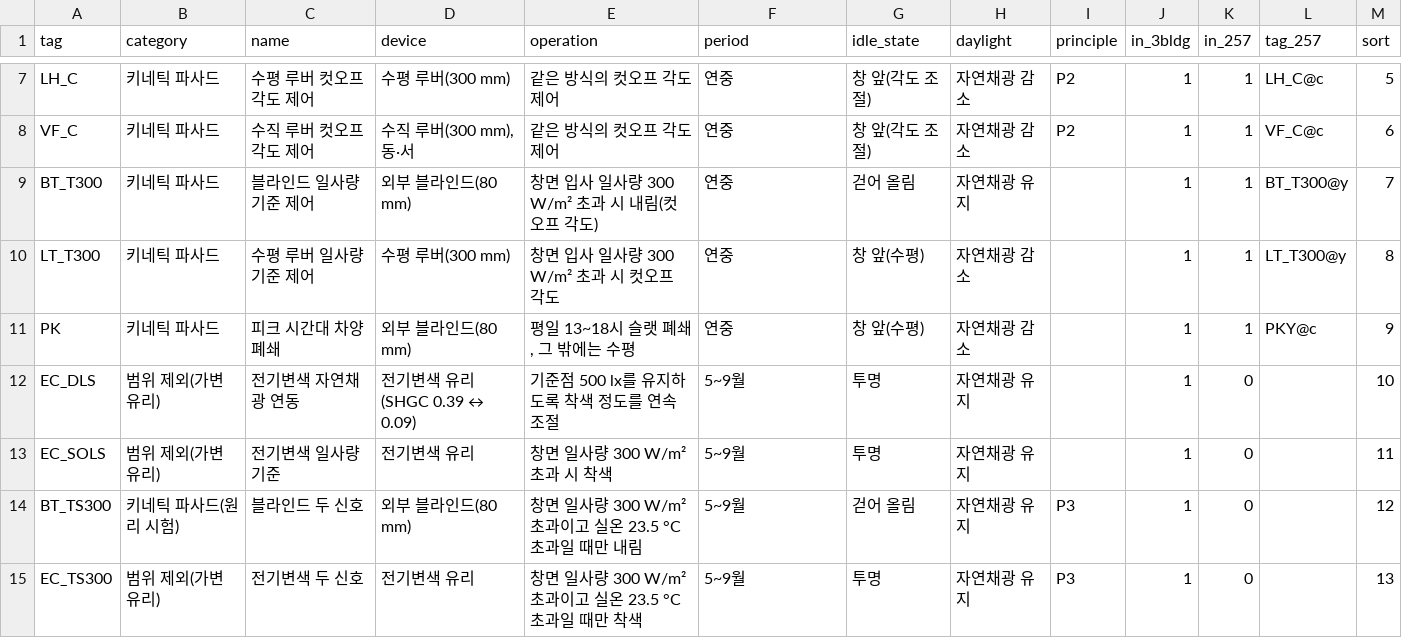
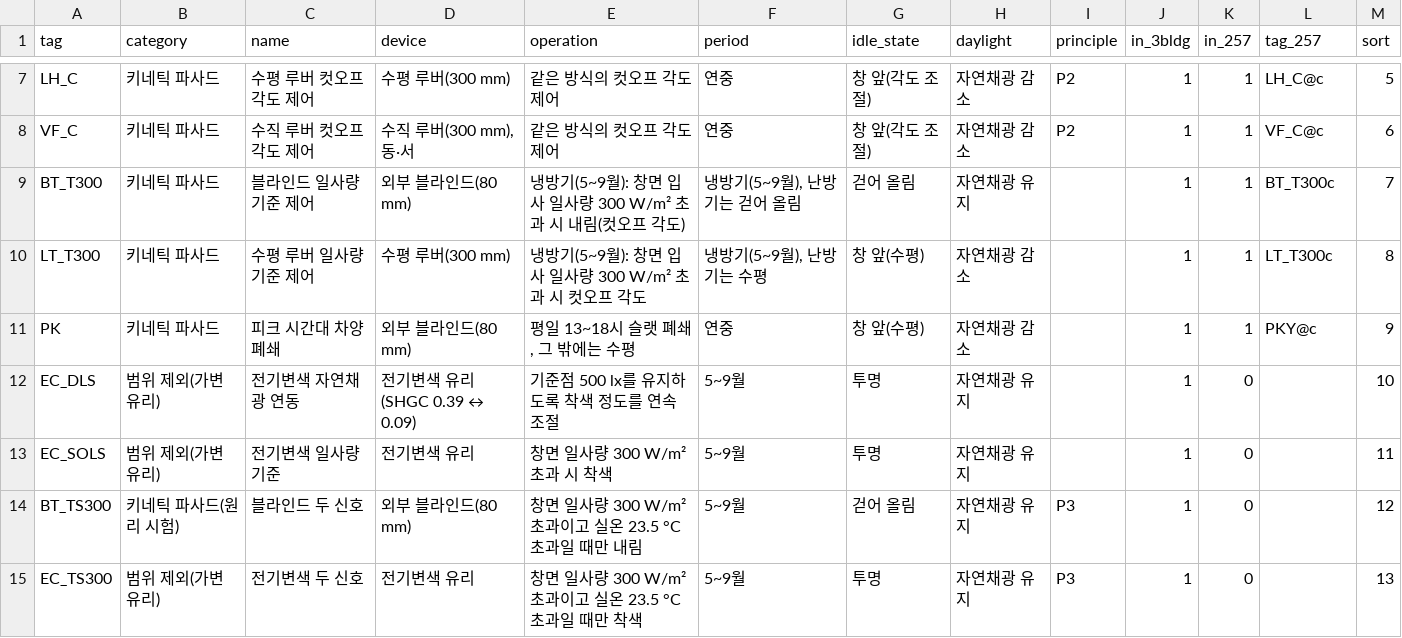
Before and after one commit to m48a2c999-svg/badtm, a CSV file: data/db/csv/alternatives.csv, drawn as a sheet; only a part is shown, gaps mark what is left out.

```diff
--- a/data/db/csv/alternatives.csv
+++ b/data/db/csv/alternatives.csv
@@ -8,4 +8,4 @@ LH_C,키네틱 파사드,수평 루버 컷오프 각도 제어,수평 루버(300
 VF_C,키네틱 파사드,수직 루버 컷오프 각도 제어,"수직 루버(300 mm), 동·서",같은 방식의 컷오프 각도 제어,연중,창 앞(각도 조절),자연채광 감소,P2,1,1,VF_C@c,6
-BT_T300,키네틱 파사드,블라인드 일사량 기준 제어,외부 블라인드(80 mm),창면 입사 일사량 300 W/m² 초과 시 내림(컷오프 각도),연중,걷어 올림,자연채광 유지,,1,1,BT_T300@y,7
-LT_T300,키네틱 파사드,수평 루버 일사량 기준 제어,수평 루버(300 mm),창면 입사 일사량 300 W/m² 초과 시 컷오프 각도,연중,창 앞(수평),자연채광 감소,,1,1,LT_T300@y,8
+BT_T300,키네틱 파사드,블라인드 일사량 기준 제어,외부 블라인드(80 mm),냉방기(5~9월): 창면 입사 일사량 300 W/m² 초과 시 내림(컷오프 각도),"냉방기(5~9월), 난방기는 걷어 올림",걷어 올림,자연채광 유지,,1,1,BT_T300c,7
+LT_T300,키네틱 파사드,수평 루버 일사량 기준 제어,수평 루버(300 mm),냉방기(5~9월): 창면 입사 일사량 300 W/m² 초과 시 컷오프 각도,"냉방기(5~9월), 난방기는 수평",창 앞(수평),자연채광 감소,,1,1,LT_T300c,8
 PK,키네틱 파사드,피크 시간대 차양 폐쇄,외부 블라인드(80 mm),"평일 13~18시 슬랫 폐쇄, 그 밖에는 수평",연중,창 앞(수평),자연채광 감소,,1,1,PKY@c,9
```
Also changed, not shown: data/db/csv/block_257.csv, data/db/csv/gbd_blocks.csv, 14 other files.
